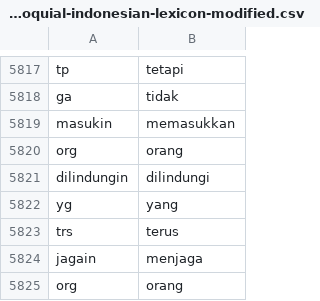
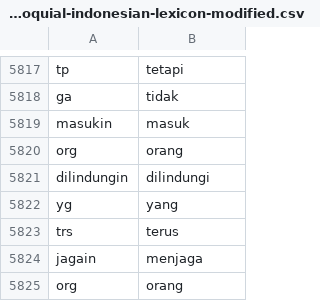
Before and after one commit to rfqsm/Lexicon, a CSV file: kamus_data/colloquial-indonesian-lexicon-modified.csv, drawn as a sheet; only a part is shown, gaps mark what is left out.

Commit message:
Update colloquial-indonesian-lexicon-modified.csv

```diff
--- a/kamus_data/colloquial-indonesian-lexicon-modified.csv
+++ b/kamus_data/colloquial-indonesian-lexicon-modified.csv
@@ -5822,3 +5822,3 @@ tp,tetapi
 ga,tidak
-masukin,memasukkan
+masukin,masuk
 org,orang
```
